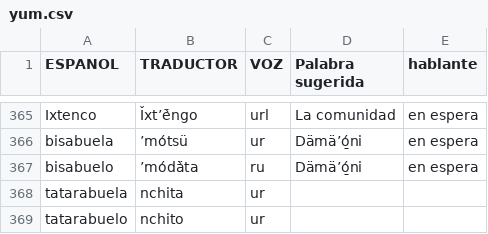
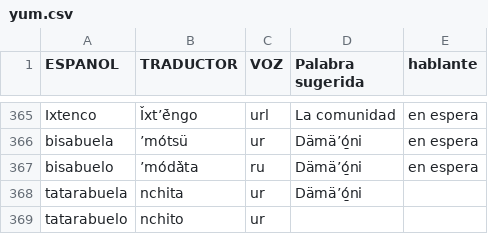
Before and after one commit to damaonihokani-cyber/diccionario, a CSV file: yum.csv, drawn as a sheet; only a part is shown, gaps mark what is left out.

Commit message:
Actualización con BOM UTF-8 para Ñaño Otomí - 2026-09-23T15:55:53.909Z

```diff
--- a/yum.csv
+++ b/yum.csv
@@ -367,3 +367,3 @@ bisabuela 	ʼmótsü	ur	Dämäʼó̱ni 	en espera
 bisabuelo	ʼmódä̀ta 	ru	Dämäʼó̱ni 	en espera
-tatarabuela	nchita	ur		
+tatarabuela	nchita	ur	Dämäʼó̱ni 	
 tatarabuelo	nchito	ur		
```
